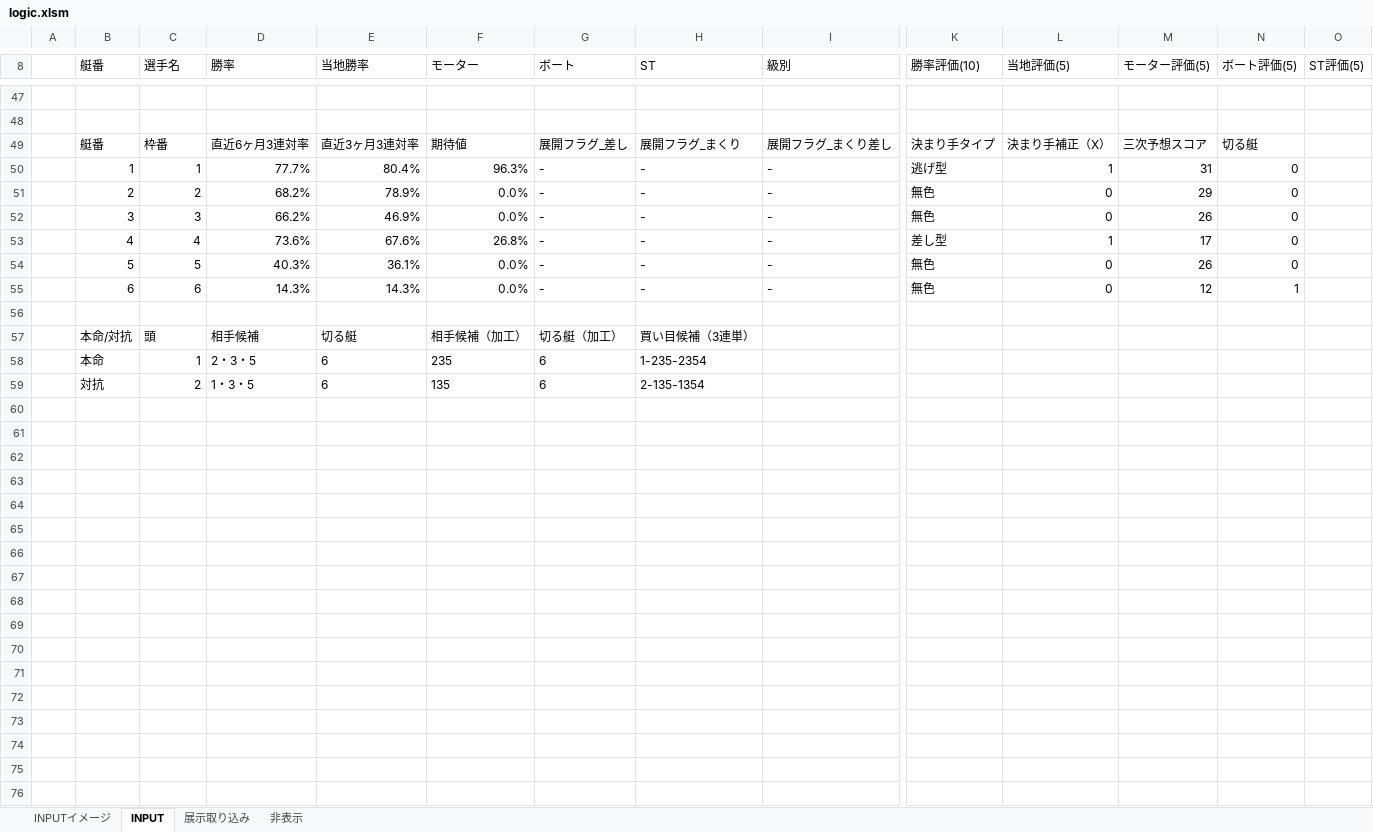
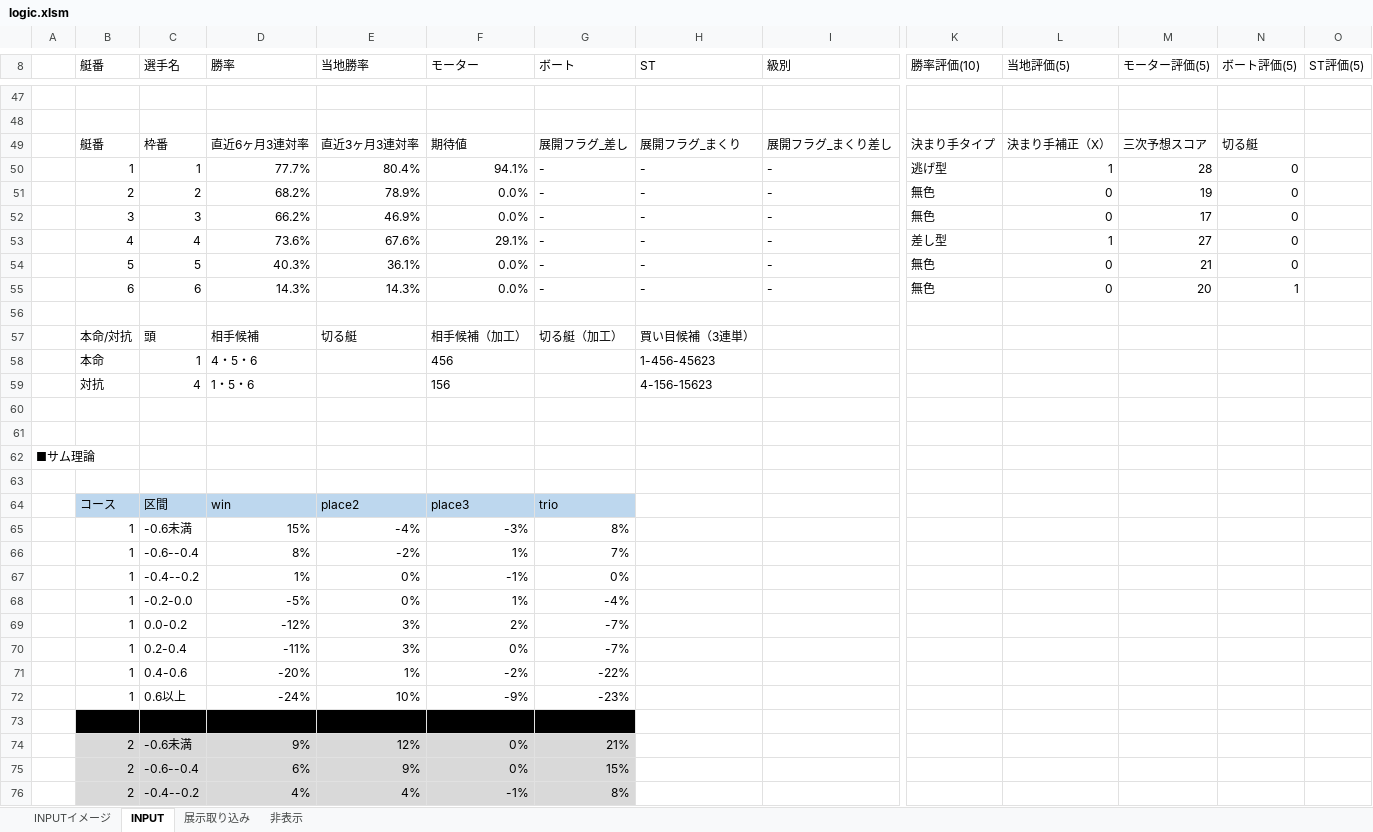
Before and after one commit to miyase428/BoatRaceLogic, an Excel workbook: sample/logic.xlsm, sheet INPUT, drawn as a sheet; only a part is shown, gaps mark what is left out; values as stored, in another font and other column widths than the file's, no borders; charts and pictures not drawn; addresses are those after the commit; rows hold the shown columns only; the diff covers the shown part only; the diff names each change by its address in the sheet, - before the commit and + after, or states it on an @@ line.

Commit message:
aaa

```diff
--- a/sample/logic.xlsm (sheet INPUT)
+++ b/sample/logic.xlsm (sheet INPUT)
-F50 (モーター): 96.3%
+F50 (モーター): 94.1%
-M50 (モーター評価(5)): 31
+M50 (モーター評価(5)): 28
-M51 (モーター評価(5)): 29
+M51 (モーター評価(5)): 19
-M52 (モーター評価(5)): 26
+M52 (モーター評価(5)): 17
-F53 (モーター): 26.8%
+F53 (モーター): 29.1%
-M53 (モーター評価(5)): 17
+M53 (モーター評価(5)): 27
-M54 (モーター評価(5)): 26
+M54 (モーター評価(5)): 21
-M55 (モーター評価(5)): 12
+M55 (モーター評価(5)): 20
+row 58:  | 本命 | 1 | 4・5・6 |  | 456 |  | 1-456-45623
+row 59:  | 対抗 | 4 | 1・5・6 |  | 156 |  | 4-156-15623
-row 60:  | 本命 | 1 | 2・3・5 | 6 | 235 | 6 | 1-235-2354
+row 60: (empty)
-row 61:  | 対抗 | 2 | 1・3・5 | 6 | 135 | 6 | 2-135-1354
+row 61: (empty)
+row 62: ■サム理論
+row 63: (empty)
+row 64:  | コース | 区間 | win | place2 | place3 | trio
+row 65:  | 1 | -0.6未満 | 15% | -4% | -3% | 8%
+row 66:  | 1 | -0.6--0.4 | 8% | -2% | 1% | 7%
+row 67:  | 1 | -0.4--0.2 | 1% | 0% | -1% | 0%
+row 68:  | 1 | -0.2-0.0 | -5% | 0% | 1% | -4%
+row 69:  | 1 | 0.0-0.2 | -12% | 3% | 2% | -7%
+row 70:  | 1 | 0.2-0.4 | -11% | 3% | 0% | -7%
+row 71:  | 1 | 0.4-0.6 | -20% | 1% | -2% | -22%
+row 72:  | 1 | 0.6以上 | -24% | 10% | -9% | -23%
+row 73: (empty)
+row 74:  | 2 | -0.6未満 | 9% | 12% | 0% | 21%
+row 75:  | 2 | -0.6--0.4 | 6% | 9% | 0% | 15%
+row 76:  | 2 | -0.4--0.2 | 4% | 4% | -1% | 8%
```
Also changed, not shown: 47 added rows and 6 removed rows elsewhere in this sheet, charts or pictures.
